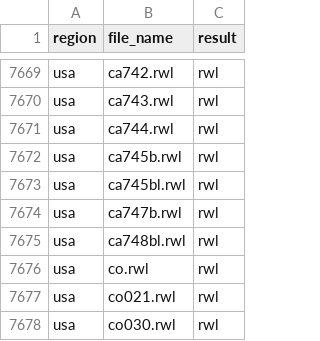
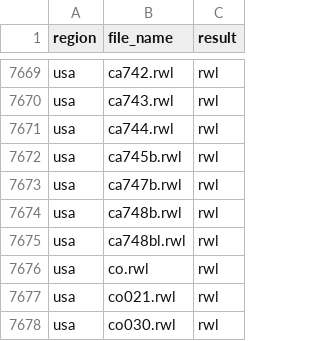
Before and after one commit to chguiterman/check-ITRDB, a CSV file: data/ITRDB_RWL_files.csv, drawn as a sheet; only a part is shown, gaps mark what is left out; removed rows and columns are numbered as before the commit, all else as after; the diff names each change by its address in the sheet, - before the commit and + after, or states it on an @@ line.

```diff
--- a/data/ITRDB_RWL_files.csv
+++ b/data/ITRDB_RWL_files.csv
-row 7673: usa | ca745bl.rwl | rwl
+row 7674: usa | ca748b.rwl | rwl
```
